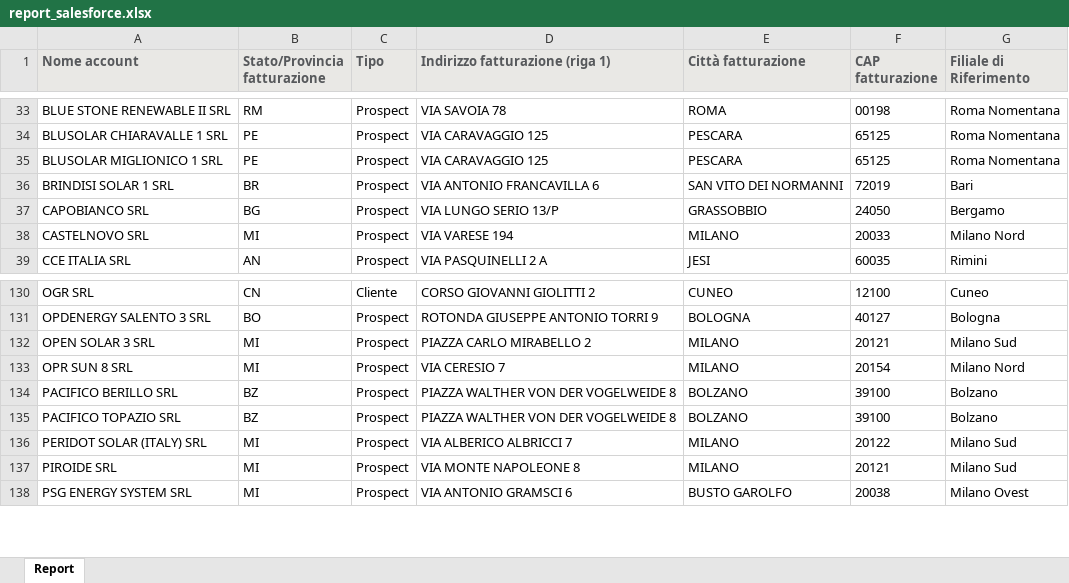
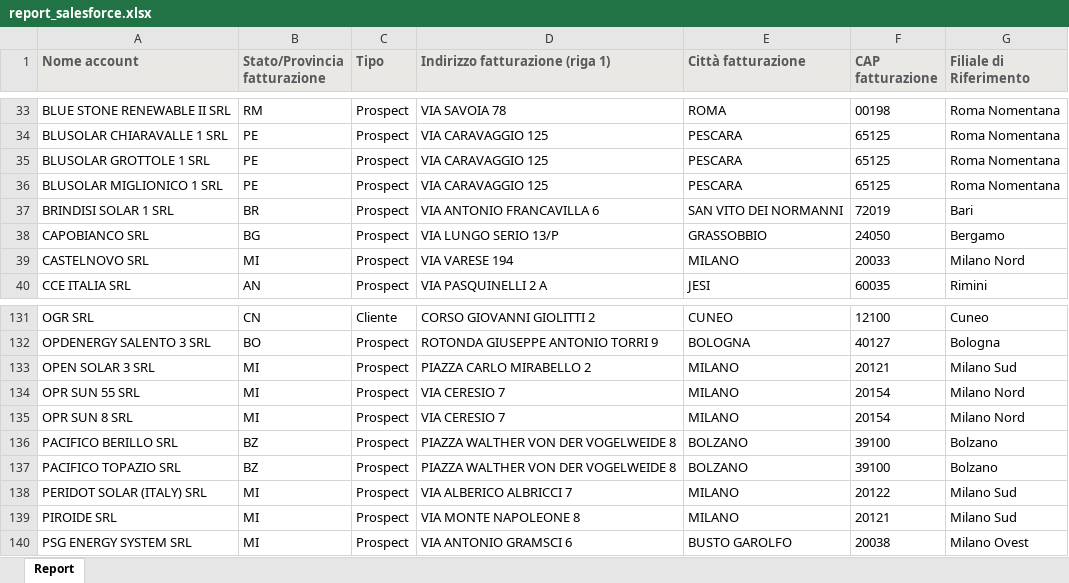
Before and after one commit to EmAnzi3/pv_echarts, an Excel workbook: input/report_salesforce.xlsx, sheet Report, drawn as a sheet; only a part is shown, gaps mark what is left out; values as stored, in another font and other column widths than the file's, no borders; the diff names each change by its address in the sheet, - before the commit and + after, or states it on an @@ line.

```diff
--- a/input/report_salesforce.xlsx (sheet Report)
+++ b/input/report_salesforce.xlsx (sheet Report)
+row 35: BLUSOLAR GROTTOLE 1 SRL | PE | Prospect | VIA CARAVAGGIO 125 | PESCARA | 65125 | Roma Nomentana
+row 134: OPR SUN 55 SRL | MI | Prospect | VIA CERESIO 7 | MILANO | 20154 | Milano Nord
```
Also changed, not shown: output/Mappa_progetti_clienti_filiali.xlsx, output/audit_abbinamenti.xlsx, 1 other file.
